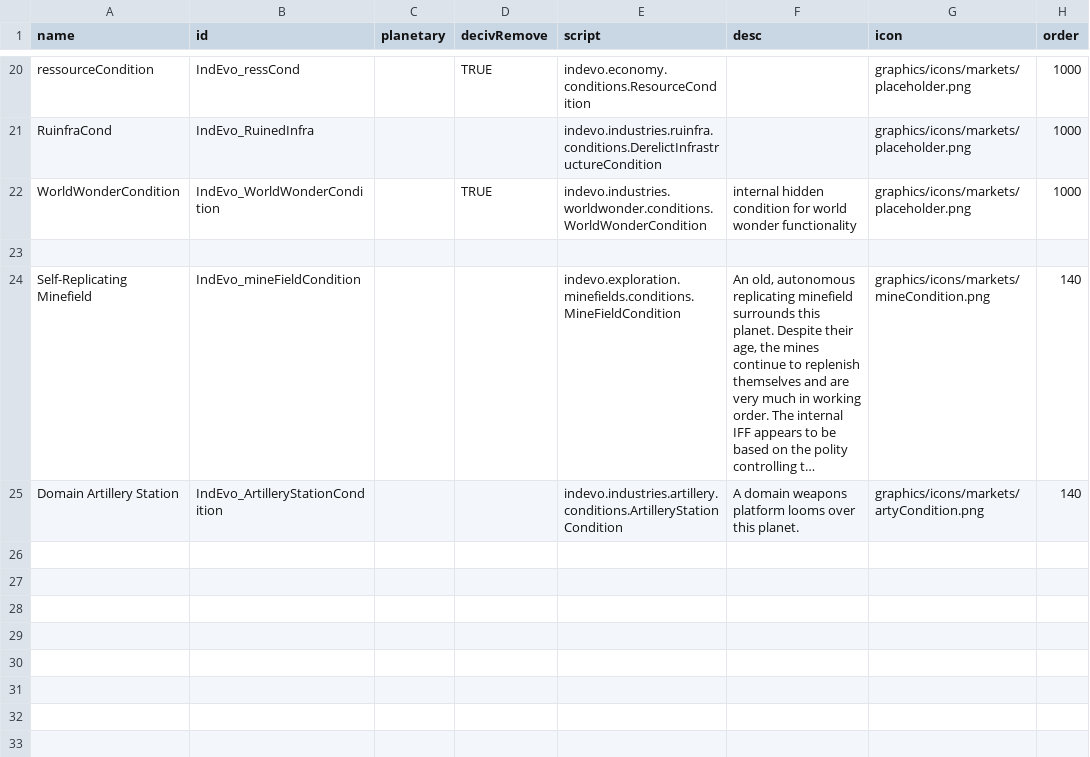
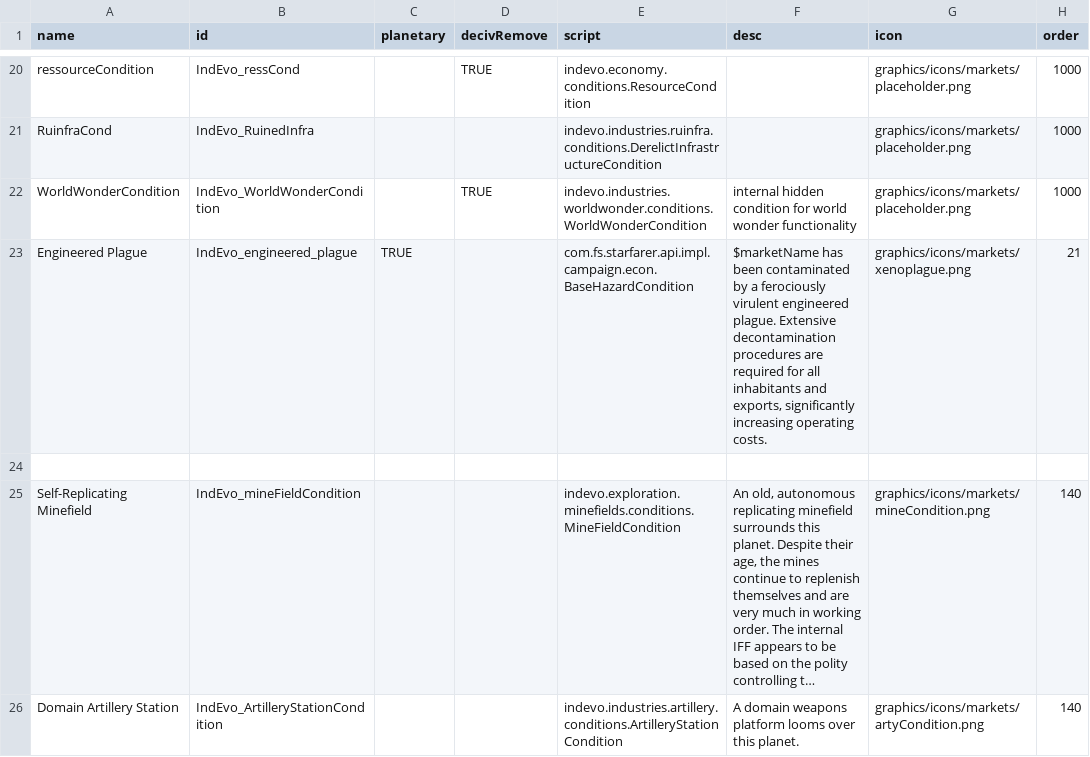
Before and after one commit to SirHartley/Industrial.Evolution, a CSV file: data/campaign/market_conditions.csv, drawn as a sheet; only a part is shown, gaps mark what is left out; long unchanged cells end in ….

```diff
--- a/data/campaign/market_conditions.csv
+++ b/data/campaign/market_conditions.csv
@@ -24,2 +24,3 @@ RuinfraCond,IndEvo_RuinedInfra,,,indevo.industries.ruinfra.conditions.DerelictIn
 WorldWonderCondition,IndEvo_WorldWonderCondition,,TRUE,indevo.industries.worldwonder.conditions.WorldWonderCondition,internal hidden condition for world wonder functionality,graphics/icons/markets/placeholder.png,1000
+Engineered Plague,IndEvo_engineered_plague,TRUE,,com.fs.starfarer.api.impl.campaign.econ.BaseHazardCondition,"$marketName has been contaminated by a ferociously virulent engineered plague. Extensive decontamination procedures are required for all inhabitants and exports, significantly increasing operating costs.",graphics/icons/markets/xenoplague.png,21
 ,,,,,,,
```
Also changed, not shown: data/campaign/rules.csv, 29 other files.
